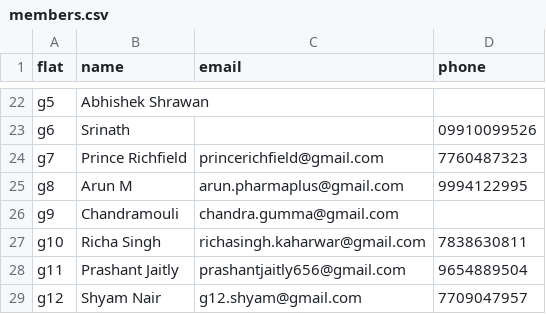
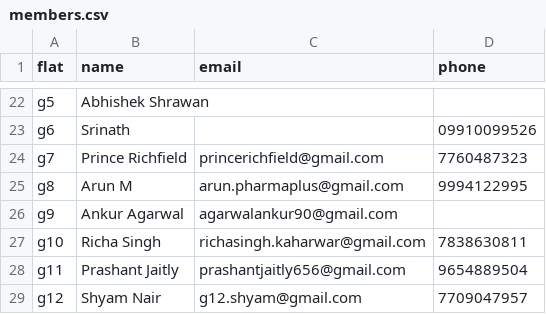
Before and after one commit to manapristine/manapristine, a CSV file: db/members.csv, drawn as a sheet; only a part is shown, gaps mark what is left out.

```diff
--- a/db/members.csv
+++ b/db/members.csv
@@ -25,3 +25,3 @@ g7,Prince Richfield,princerichfield@gmail.com,7760487323
 g8,Arun M,arun.pharmaplus@gmail.com,9994122995
-g9,Chandramouli,chandra.gumma@gmail.com,
+g9,Ankur Agarwal,agarwalankur90@gmail.com,
 g10,Richa Singh,richasingh.kaharwar@gmail.com,7838630811
```
Also changed, not shown: db/occupants.csv, 6 other files.
